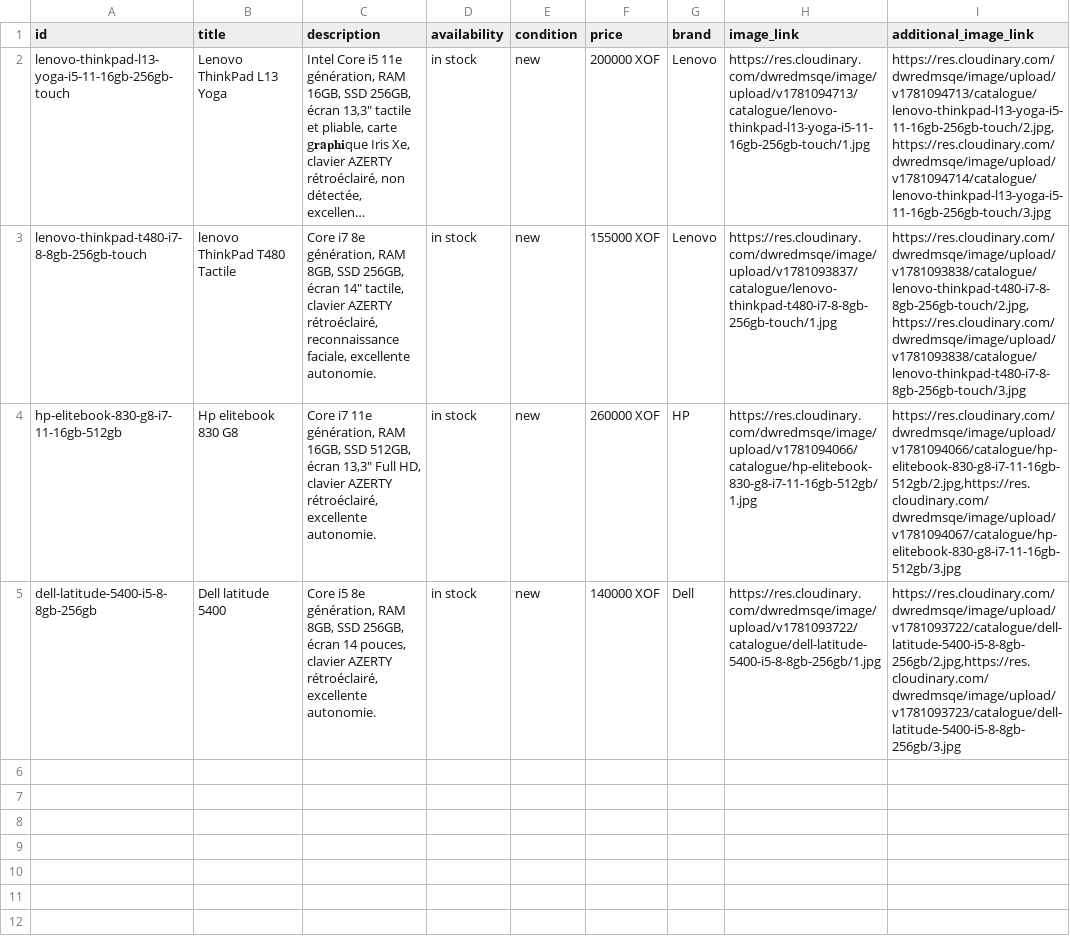
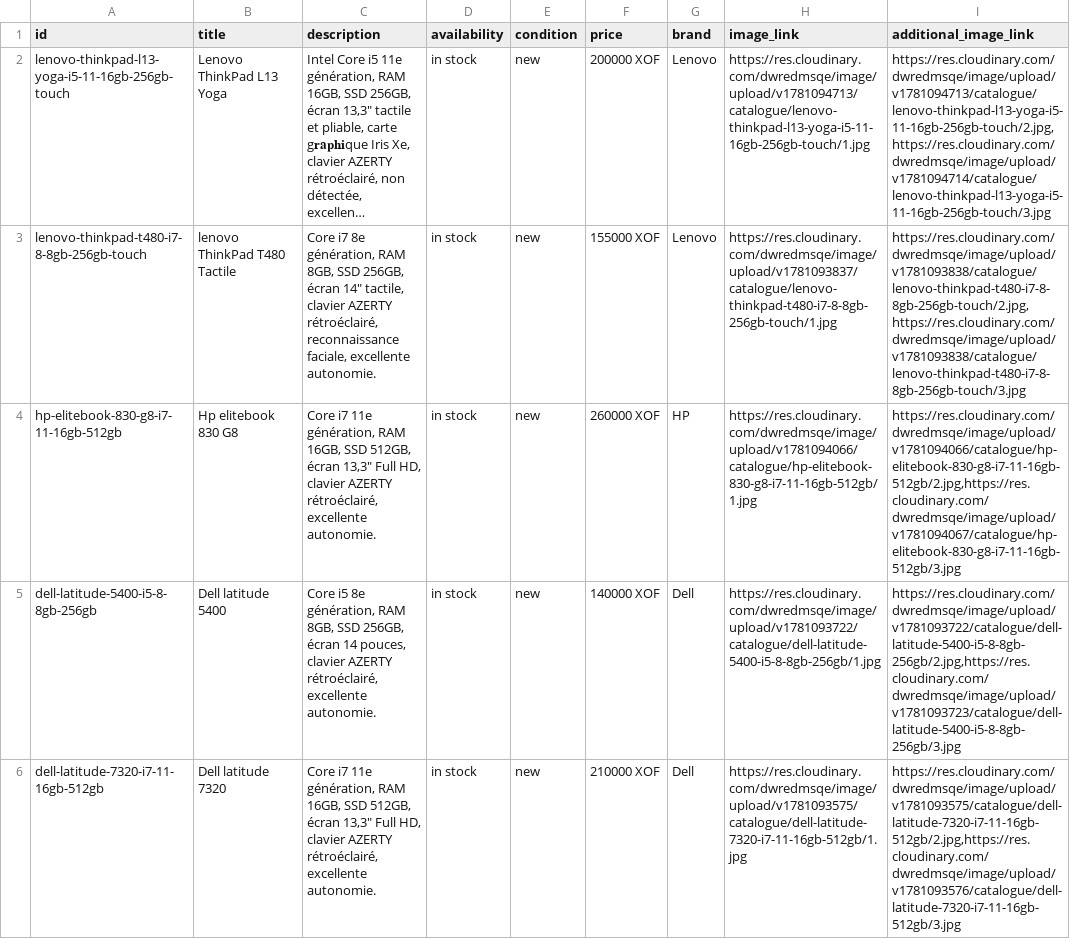
Before and after one commit to Pm-GUENE/catalogue-whatsapp, a CSV file: meta_catalog.csv, drawn as a sheet; long unchanged cells end in ….

Commit message:
Update Meta catalog CSV

```diff
--- a/meta_catalog.csv
+++ b/meta_catalog.csv
@@ -5 +5,2 @@ hp-elitebook-830-g8-i7-11-16gb-512gb,Hp elitebook 830 G8,"Core i7 11e générati
 dell-latitude-5400-i5-8-8gb-256gb,Dell latitude 5400,"Core i5 8e génération, RAM 8GB, SSD 256GB, écran 14 pouces, clavier AZERTY rétroéclairé, excellente autonomie.",in stock,new,140000 XOF,Dell,https://res.cloudinary.com/dwredmsqe/image/upload/v1781093722/catalogue/dell-latitude-5400-i5-8-8gb-256gb/1.jpg,"https://res.cloudinary.com/dwredmsqe/image/upload/v1781093722/catalogue/dell-latitude-5400-i5-8-8gb-256gb/2.jpg,https://res.cloudinary.com/dwredmsqe/image/upload/v1781093723/catalogue/dell-latitude-5400-i5-8-8gb-256gb/3.jpg"
+dell-latitude-7320-i7-11-16gb-512gb,Dell latitude 7320,"Core i7 11e génération, RAM 16GB, SSD 512GB, écran 13,3"" Full HD, clavier AZERTY rétroéclairé, excellente autonomie.",in stock,new,210000 XOF,Dell,https://res.cloudinary.com/dwredmsqe/image/upload/v1781093575/catalogue/dell-latitude-7320-i7-11-16gb-512gb/1.jpg,"https://res.cloudinary.com/dwredmsqe/image/upload/v1781093575/catalogue/dell-latitude-7320-i7-11-16gb-512gb/2.jpg,https://res.cloudinary.com/dwredmsqe/image/upload/v1781093576/catalogue/dell-latitude-7320-i7-11-16gb-512gb/3.jpg"
```
